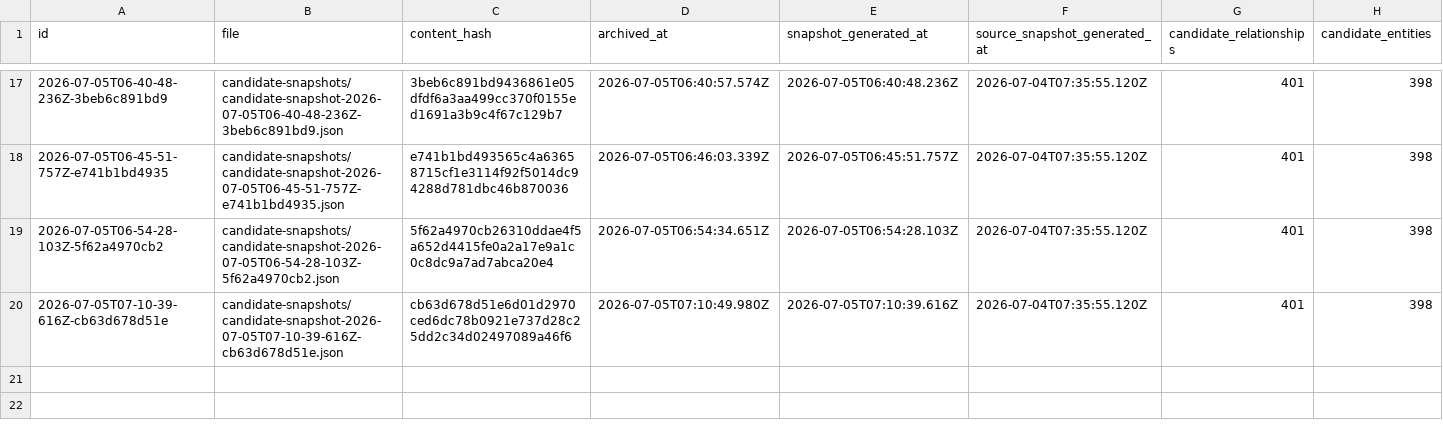
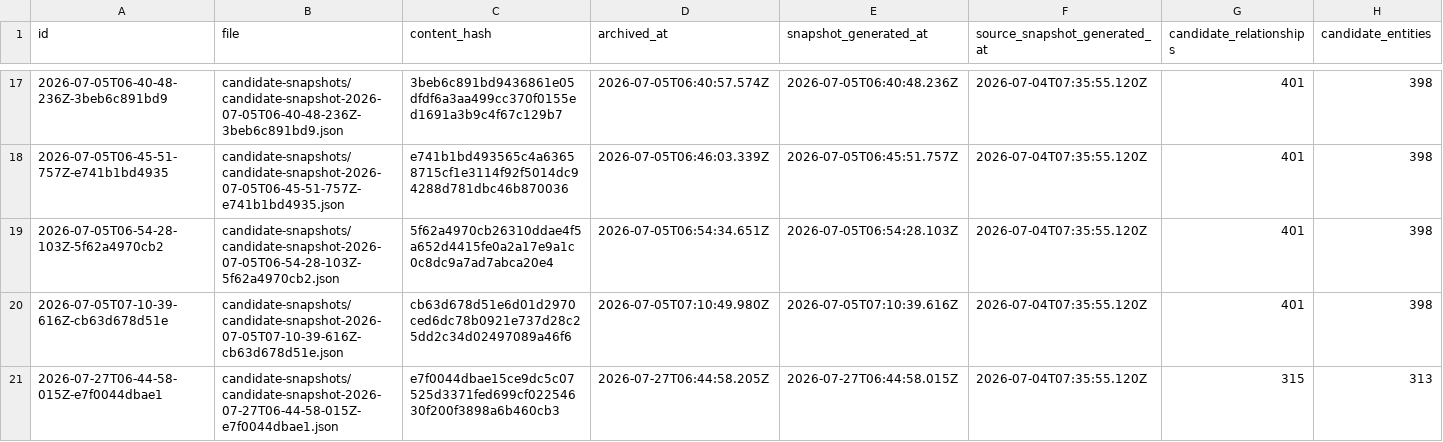
Before and after one commit to Coooder-Crypto/ai-capital, a CSV file: data/exports/candidate-snapshot-archives.csv, drawn as a sheet; only a part is shown, gaps mark what is left out; rows hold the shown columns only; the diff names each change by its address in the sheet, - before the commit and + after, or states it on an @@ line.

```diff
--- a/data/exports/candidate-snapshot-archives.csv
+++ b/data/exports/candidate-snapshot-archives.csv
+row 21: 2026-07-27T06-44-58-015Z-e7f0044dbae1 | candidate-snapshots/candidate-snapshot-2026-07-27T06-44-58-015Z-e7f0044dbae1.json | e7f0044dbae15ce9dc5c07525d3371fed699cf02254630f200f3898a6b460cb3 | 2026-07-27T06:44:58.205Z | 2026-07-27T06:44:58.015Z | 2026-07-04T07:35:55.120Z | 315 | 313
```
Also changed, not shown: data/exports/extraction-records.csv, data/exports/llm-extractions.csv, 23 other files.
